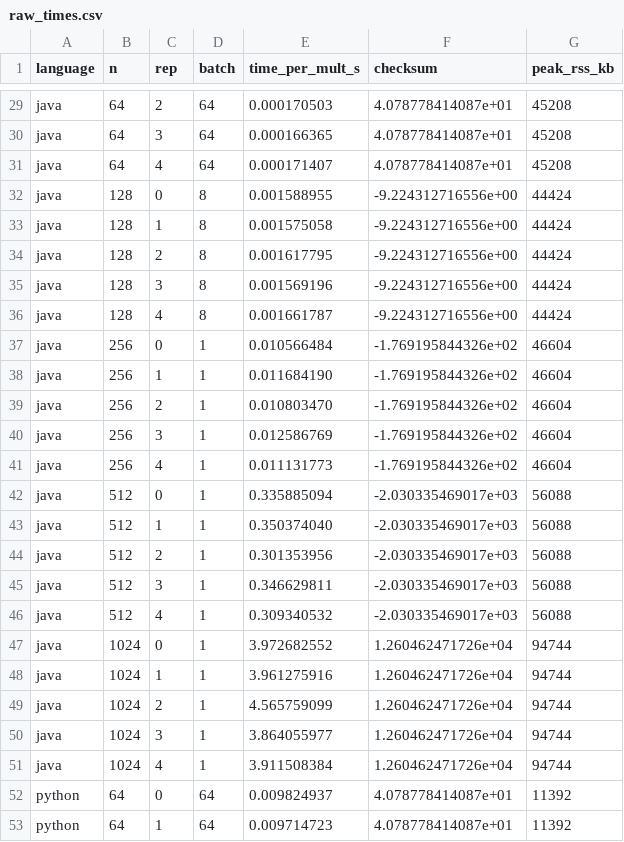
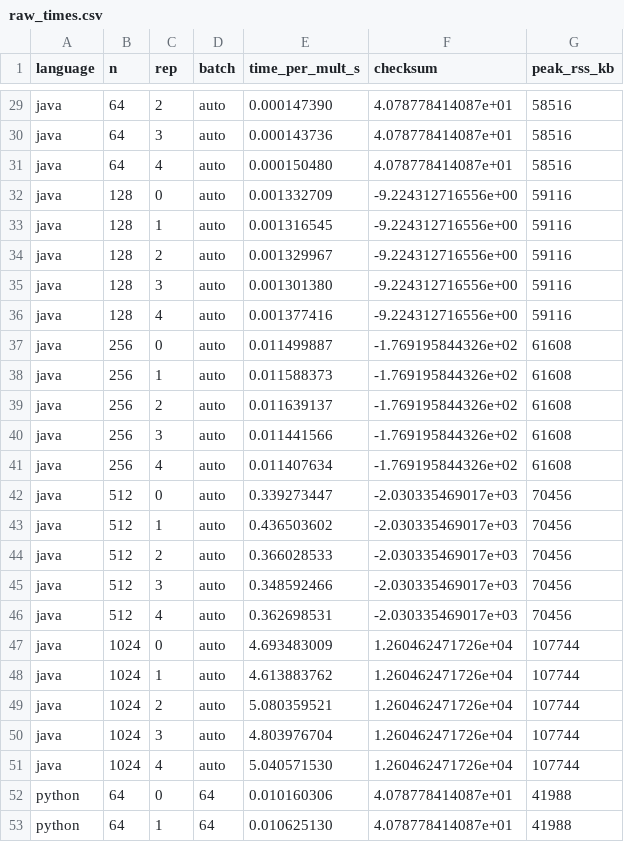
Before and after one commit to andreapatruno1/Assignment1_BD, a CSV file: results/raw_times.csv, drawn as a sheet; only a part is shown, gaps mark what is left out; the diff covers the shown part only; the diff names each change by its address in the sheet, - before the commit and + after, or states it on an @@ line.

```diff
--- a/results/raw_times.csv
+++ b/results/raw_times.csv
-D29:D31 (batch): 64
+D29:D31 (batch): auto
-E29 (time_per_mult_s): 0.000170503
+E29 (time_per_mult_s): 0.000147390
-G29:G31 (peak_rss_kb): 45208
+G29:G31 (peak_rss_kb): 58516
-E30 (time_per_mult_s): 0.000166365
+E30 (time_per_mult_s): 0.000143736
-E31 (time_per_mult_s): 0.000171407
+E31 (time_per_mult_s): 0.000150480
-D32:D36 (batch): 8
+D32:D36 (batch): auto
-E32 (time_per_mult_s): 0.001588955
+E32 (time_per_mult_s): 0.001332709
-G32:G36 (peak_rss_kb): 44424
+G32:G36 (peak_rss_kb): 59116
-E33 (time_per_mult_s): 0.001575058
+E33 (time_per_mult_s): 0.001316545
-E34 (time_per_mult_s): 0.001617795
+E34 (time_per_mult_s): 0.001329967
-E35 (time_per_mult_s): 0.001569196
+E35 (time_per_mult_s): 0.001301380
-E36 (time_per_mult_s): 0.001661787
+E36 (time_per_mult_s): 0.001377416
-D37:D51 (batch): 1
+D37:D51 (batch): auto
-E37 (time_per_mult_s): 0.010566484
+E37 (time_per_mult_s): 0.011499887
-G37:G41 (peak_rss_kb): 46604
+G37:G41 (peak_rss_kb): 61608
-E38 (time_per_mult_s): 0.011684190
+E38 (time_per_mult_s): 0.011588373
-E39 (time_per_mult_s): 0.010803470
+E39 (time_per_mult_s): 0.011639137
-E40 (time_per_mult_s): 0.012586769
+E40 (time_per_mult_s): 0.011441566
-E41 (time_per_mult_s): 0.011131773
+E41 (time_per_mult_s): 0.011407634
-E42 (time_per_mult_s): 0.335885094
+E42 (time_per_mult_s): 0.339273447
-G42:G46 (peak_rss_kb): 56088
+G42:G46 (peak_rss_kb): 70456
-E43 (time_per_mult_s): 0.350374040
+E43 (time_per_mult_s): 0.436503602
-E44 (time_per_mult_s): 0.301353956
+E44 (time_per_mult_s): 0.366028533
-E45 (time_per_mult_s): 0.346629811
+E45 (time_per_mult_s): 0.348592466
-E46 (time_per_mult_s): 0.309340532
+E46 (time_per_mult_s): 0.362698531
-E47 (time_per_mult_s): 3.972682552
+E47 (time_per_mult_s): 4.693483009
-G47:G51 (peak_rss_kb): 94744
+G47:G51 (peak_rss_kb): 107744
-E48 (time_per_mult_s): 3.961275916
+E48 (time_per_mult_s): 4.613883762
-E49 (time_per_mult_s): 4.565759099
+E49 (time_per_mult_s): 5.080359521
-E50 (time_per_mult_s): 3.864055977
+E50 (time_per_mult_s): 4.803976704
-E51 (time_per_mult_s): 3.911508384
+E51 (time_per_mult_s): 5.040571530
-E52 (time_per_mult_s): 0.009824937
+E52 (time_per_mult_s): 0.010160306
-G52:G53 (peak_rss_kb): 11392
+G52:G53 (peak_rss_kb): 41988
-E53 (time_per_mult_s): 0.009714723
+E53 (time_per_mult_s): 0.010625130
```
Also changed, not shown: 72 edited cells elsewhere in this file, results/summary.csv, 41 other files.
